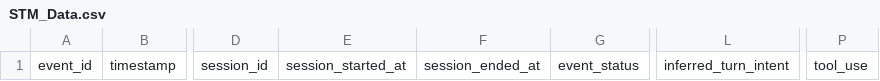
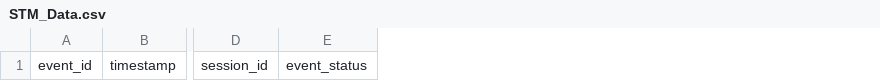
Before and after one commit to monikatyab/anaya-m2m, a CSV file: data/STM_Data.csv, drawn as a sheet; only a part is shown, gaps mark what is left out; the diff names each change by its address in the sheet, - before the commit and + after, or states it on an @@ line.

Commit message:
Update STM_Data.csv

```diff
--- a/data/STM_Data.csv
+++ b/data/STM_Data.csv
-column E, row 1: session_started_at
-column F, row 1: session_ended_at
-column L, row 1: inferred_turn_intent
-column P, row 1: tool_use
```
